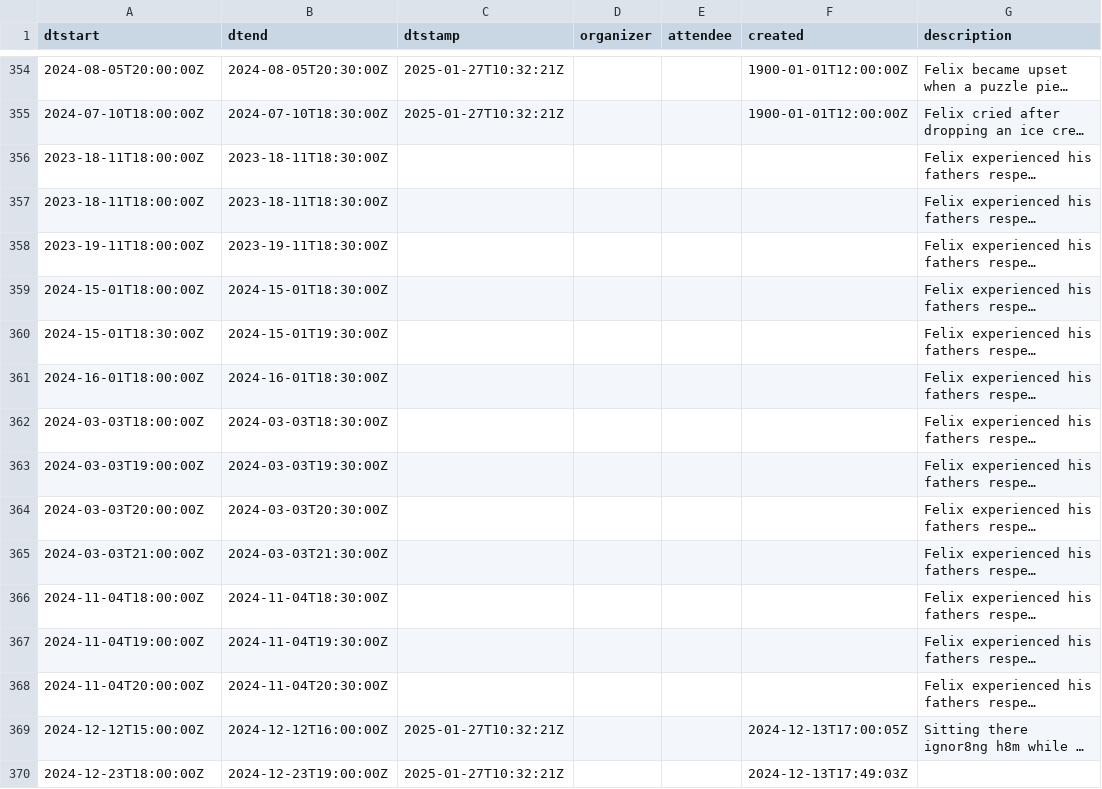
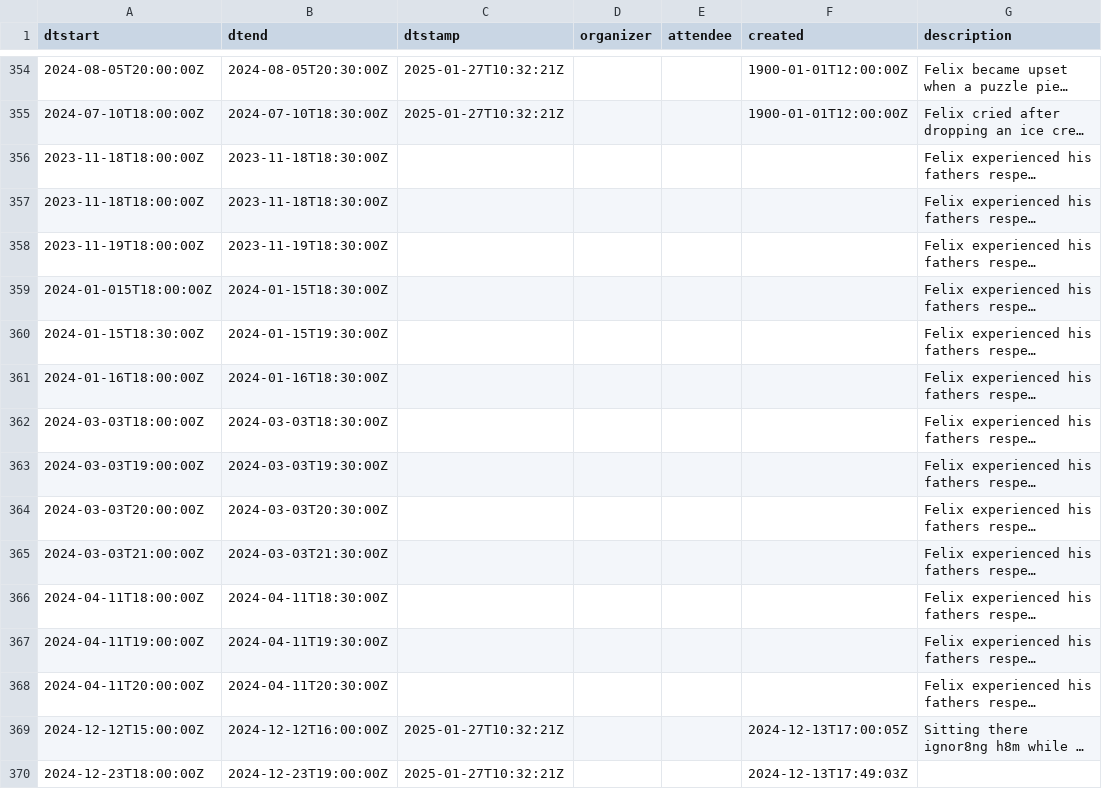
Before and after one commit to LuminaFieldsNZ/Lumina, a CSV file: tools/school/Felix.csv, drawn as a sheet; only a part is shown, gaps mark what is left out; long unchanged cells end in …; the diff names each change by its address in the sheet, - before the commit and + after, or states it on an @@ line.

Commit message:
date fix

```diff
--- a/tools/school/Felix.csv
+++ b/tools/school/Felix.csv
-A356:A357 (dtstart): 2023-18-11T18:00:00Z
+A356:A357 (dtstart): 2023-11-18T18:00:00Z
-B356:B357 (dtend): 2023-18-11T18:30:00Z
+B356:B357 (dtend): 2023-11-18T18:30:00Z
-A358 (dtstart): 2023-19-11T18:00:00Z
+A358 (dtstart): 2023-11-19T18:00:00Z
-B358 (dtend): 2023-19-11T18:30:00Z
+B358 (dtend): 2023-11-19T18:30:00Z
-A359 (dtstart): 2024-15-01T18:00:00Z
+A359 (dtstart): 2024-01-015T18:00:00Z
-B359 (dtend): 2024-15-01T18:30:00Z
+B359 (dtend): 2024-01-15T18:30:00Z
-A360 (dtstart): 2024-15-01T18:30:00Z
+A360 (dtstart): 2024-01-15T18:30:00Z
-B360 (dtend): 2024-15-01T19:30:00Z
+B360 (dtend): 2024-01-15T19:30:00Z
-A361 (dtstart): 2024-16-01T18:00:00Z
+A361 (dtstart): 2024-01-16T18:00:00Z
-B361 (dtend): 2024-16-01T18:30:00Z
+B361 (dtend): 2024-01-16T18:30:00Z
-A366 (dtstart): 2024-11-04T18:00:00Z
+A366 (dtstart): 2024-04-11T18:00:00Z
-B366 (dtend): 2024-11-04T18:30:00Z
+B366 (dtend): 2024-04-11T18:30:00Z
-A367 (dtstart): 2024-11-04T19:00:00Z
+A367 (dtstart): 2024-04-11T19:00:00Z
-B367 (dtend): 2024-11-04T19:30:00Z
+B367 (dtend): 2024-04-11T19:30:00Z
-A368 (dtstart): 2024-11-04T20:00:00Z
+A368 (dtstart): 2024-04-11T20:00:00Z
-B368 (dtend): 2024-11-04T20:30:00Z
+B368 (dtend): 2024-04-11T20:30:00Z
```
